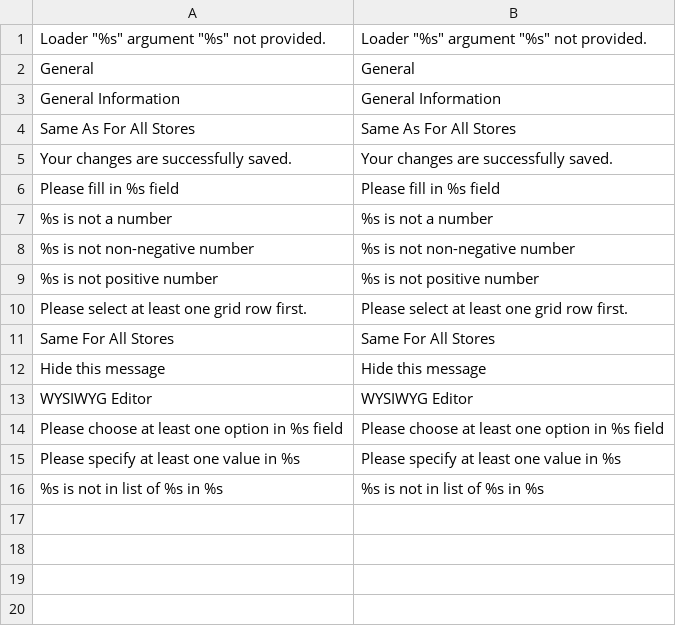
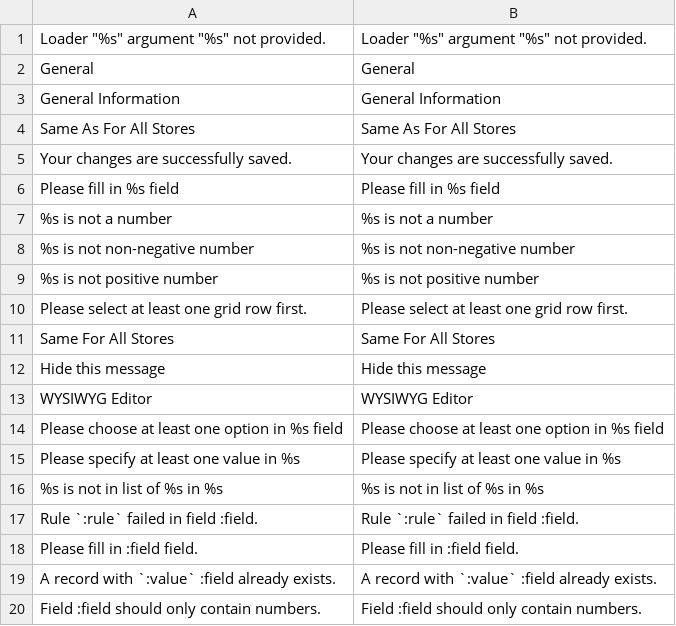
Before and after one commit to osmianski/manadev-magento, a CSV file: extensions/Mana/Admin/translate.csv, drawn as a sheet.

Commit message:
Add default validation messages to translation and add `:value` for better error message in unique rule

```diff
--- a/extensions/Mana/Admin/translate.csv
+++ b/extensions/Mana/Admin/translate.csv
@@ -16 +16,5 @@
 "%s is not in list of %s in %s","%s is not in list of %s in %s"
+"Rule `:rule` failed in field :field.","Rule `:rule` failed in field :field."
+"Please fill in :field field.","Please fill in :field field."
+"A record with `:value` :field already exists.","A record with `:value` :field already exists."
+"Field :field should only contain numbers.","Field :field should only contain numbers."
```
Also changed, not shown: 1 other file.
